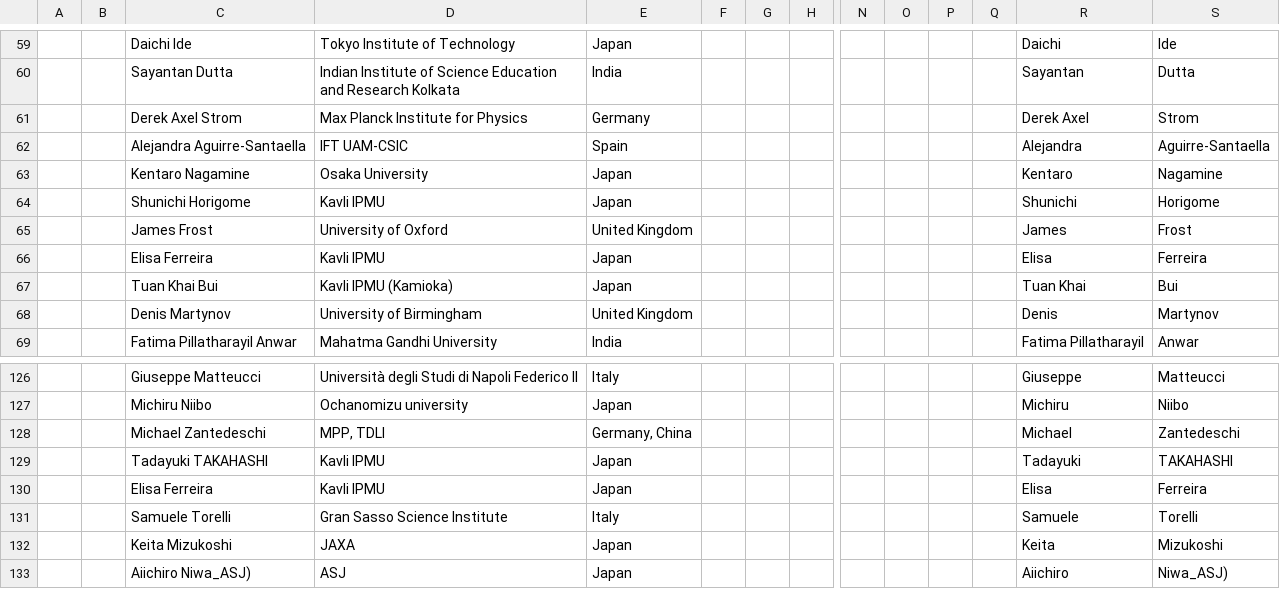
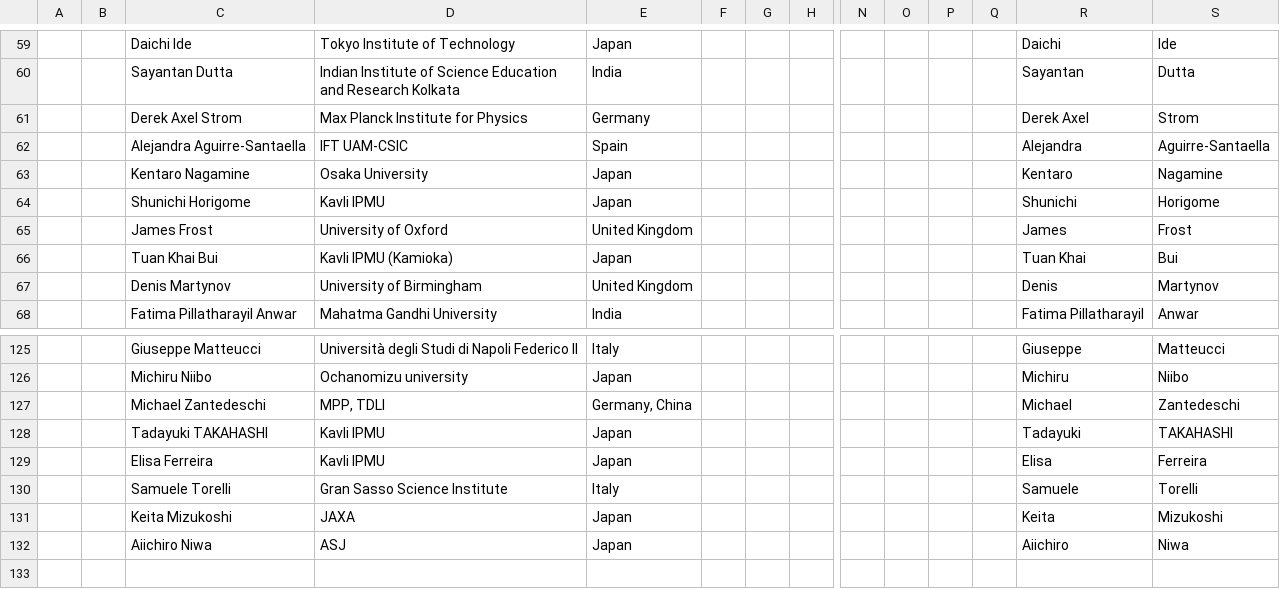
Before and after one commit to moritzhuetten/sazerac_template, a CSV file: data/participants.csv, drawn as a sheet; only a part is shown, gaps mark what is left out; removed rows and columns are numbered as before the commit, all else as after; rows hold the shown columns only; the diff names each change by its address in the sheet, - before the commit and + after, or states it on an @@ line.

Commit message:
update

```diff
--- a/data/participants.csv
+++ b/data/participants.csv
-row 66:  |  | Elisa Ferreira | Kavli IPMU | Japan |  |  |  |  |  |  |  | Elisa | Ferreira
-C132: Aiichiro Niwa_ASJ)
+C132: Aiichiro Niwa
-S132: Niwa_ASJ)
+S132: Niwa
```
